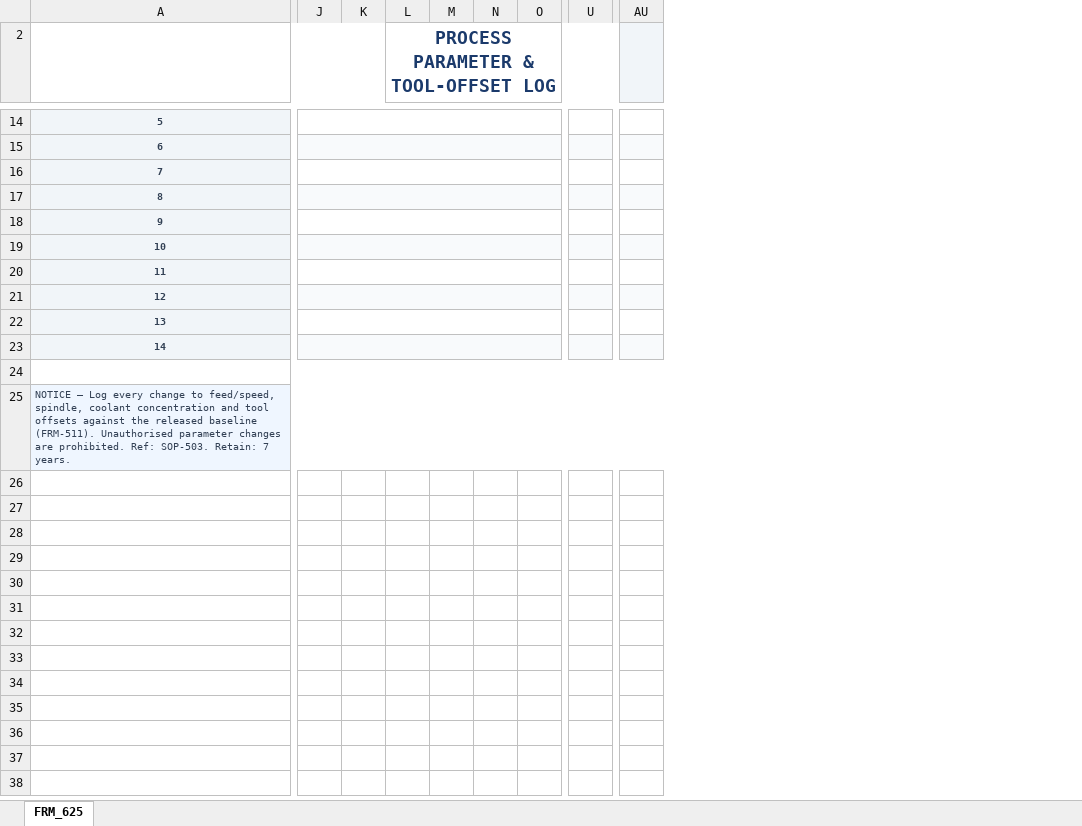
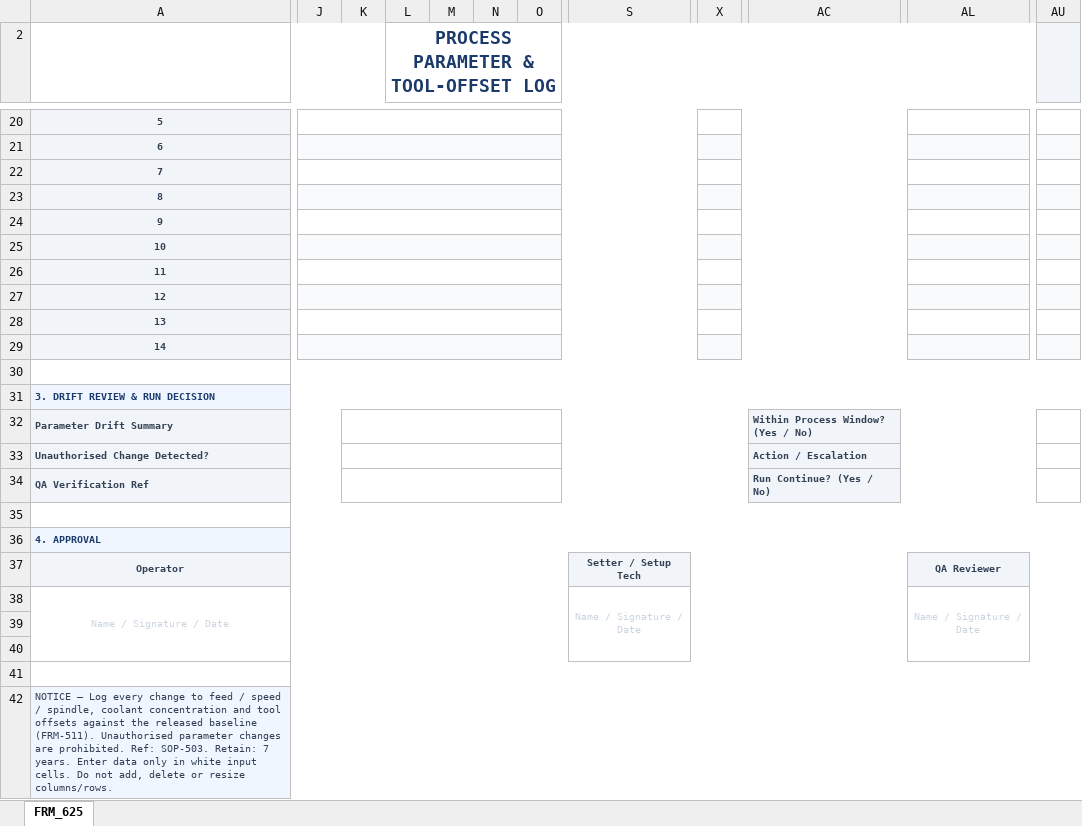
Before and after one commit to sanhvo86-hesem/mom, an Excel workbook: mom/docs/forms/frm-600-inspection/FRM-625_Process_Parameter_and_Tool_Offset_Log.xlsx, sheet FRM_625, drawn as a sheet; only a part is shown, gaps mark what is left out; values as stored, in another font and other column widths than the file's, no borders; charts and pictures not drawn; removed rows and columns are numbered as before the commit, all else as after; rows hold the shown columns only; the diff covers the shown part only; the diff names each change by its address in the sheet, - before the commit and + after, or states it on an @@ line.

```diff
--- a/mom/docs/forms/frm-600-inspection/FRM-625_Process_Parameter_and_Tool_Offset_Log.xlsx (sheet FRM_625)
+++ b/mom/docs/forms/frm-600-inspection/FRM-625_Process_Parameter_and_Tool_Offset_Log.xlsx (sheet FRM_625)
+column S, empty
-column U, empty
+column X, empty
+column AC, empty
+column AL, empty
-column AU, empty
+column AU, empty
@@ column A renumbered between rows 14 and 31 @@
-J14:T14 merged
+J20:W20 merged
-J15:T15 merged
+J21:W21 merged
-J16:T16 merged
+J22:W22 merged
-J17:T17 merged
+J23:W23 merged
-J18:T18 merged
+J24:W24 merged
-J19:T19 merged
+J25:W25 merged
-J20:T20 merged
+J26:W26 merged
-J21:T21 merged
+J27:W27 merged
-J22:T22 merged
+J28:W28 merged
-J23:T23 merged
+J29:W29 merged
-A31 bold: off
+A31 bold: on
+row 32: Parameter Drift Summary |  |  |  |  |  |  |  |  | Within Process Window? (Yes / No)
+row 33: Unauthorised Change Detected? |  |  |  |  |  |  |  |  | Action / Escalation
+row 34: QA Verification Ref |  |  |  |  |  |  |  |  | Run Continue? (Yes / No)
+row 35: (empty)
+row 36: 4. APPROVAL
+row 37: Operator |  |  |  |  |  |  | Setter / Setup Tech |  |  | QA Reviewer
+row 38: Name / Signature / Date |  |  |  |  |  |  | Name / Signature / Date |  |  | Name / Signature / Date
+row 39: (empty)
+row 40: (empty)
+row 41: (empty)
+row 42: NOTICE — Log every change to feed / speed / spindle, coolant concentration and tool offsets against the released baseline (FRM-511). Unauthorised parameter changes are prohibited. Ref: SOP-503. Retain: 7 years. Enter data only in white input cells. Do not add, delete or resize columns/rows.
```
Also changed, not shown: 6 added rows, 2 added columns, 6 removed columns and merged cells elsewhere in this sheet, charts or pictures, mom/docs/forms/frm-300-technical/FRM-312_Ballooned_Drawing_Characteristic_Accountability_Sheet.xlsx, mom/docs/forms/frm-500-production/FRM-515_Tool_Change_Verification_Record.xlsx, 8 other files.
